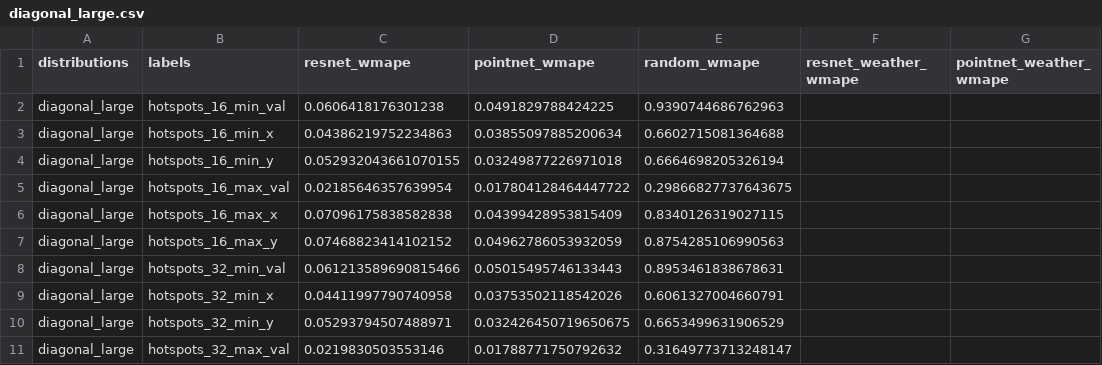
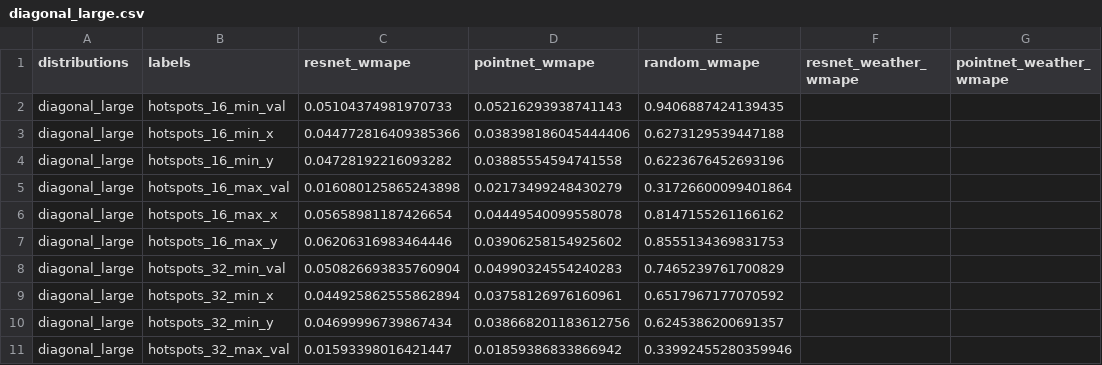
Before and after one commit to MajidSas/GeoLearn, a CSV file: 01_data_synth/results_csv_summary/diagonal_large.csv, drawn as a sheet; only a part is shown; the diff covers the shown part only.

```diff
--- a/01_data_synth/results_csv_summary/diagonal_large.csv
+++ b/01_data_synth/results_csv_summary/diagonal_large.csv
@@ -1,11 +1,11 @@
 distributions,labels,resnet_wmape,pointnet_wmape,random_wmape,resnet_weather_wmape,pointnet_weather_wmape
-diagonal_large,hotspots_16_min_val,0.0606418176301238,0.0491829788424225,0.9390744686762963,,
-diagonal_large,hotspots_16_min_x,0.04386219752234863,0.03855097885200634,0.6602715081364688,,
-diagonal_large,hotspots_16_min_y,0.052932043661070155,0.03249877226971018,0.6664698205326194,,
-diagonal_large,hotspots_16_max_val,0.02185646357639954,0.017804128464447722,0.29866827737643675,,
-diagonal_large,hotspots_16_max_x,0.07096175838582838,0.04399428953815409,0.8340126319027115,,
-diagonal_large,hotspots_16_max_y,0.07468823414102152,0.04962786053932059,0.8754285106990563,,
-diagonal_large,hotspots_32_min_val,0.061213589690815466,0.05015495746133443,0.8953461838678631,,
-diagonal_large,hotspots_32_min_x,0.04411997790740958,0.03753502118542026,0.6061327004660791,,
-diagonal_large,hotspots_32_min_y,0.05293794507488971,0.032426450719650675,0.6653499631906529,,
-diagonal_large,hotspots_32_max_val,0.0219830503553146,0.01788771750792632,0.31649773713248147,,
+diagonal_large,hotspots_16_min_val,0.05104374981970733,0.05216293938741143,0.9406887424139435,,
+diagonal_large,hotspots_16_min_x,0.044772816409385366,0.038398186045444406,0.6273129539447188,,
+diagonal_large,hotspots_16_min_y,0.04728192216093282,0.03885554594741558,0.6223676452693196,,
+diagonal_large,hotspots_16_max_val,0.016080125865243898,0.02173499248430279,0.31726600099401864,,
+diagonal_large,hotspots_16_max_x,0.05658981187426654,0.04449540099558078,0.8147155261166162,,
+diagonal_large,hotspots_16_max_y,0.06206316983464446,0.03906258154925602,0.8555134369831753,,
+diagonal_large,hotspots_32_min_val,0.050826693835760904,0.04990324554240283,0.7465239761700829,,
+diagonal_large,hotspots_32_min_x,0.044925862555862894,0.03758126976160961,0.6517967177070592,,
+diagonal_large,hotspots_32_min_y,0.04699996739867434,0.038668201183612756,0.6245386200691357,,
+diagonal_large,hotspots_32_max_val,0.01593398016421447,0.01859386833866942,0.33992455280359946,,
```
Also changed, not shown: 42 edited cells elsewhere in this file, 01_data_synth/results_csv_summary/all_dists_time.csv, 01_data_synth/results_csv_summary/diagonal.csv, 45 other files.
